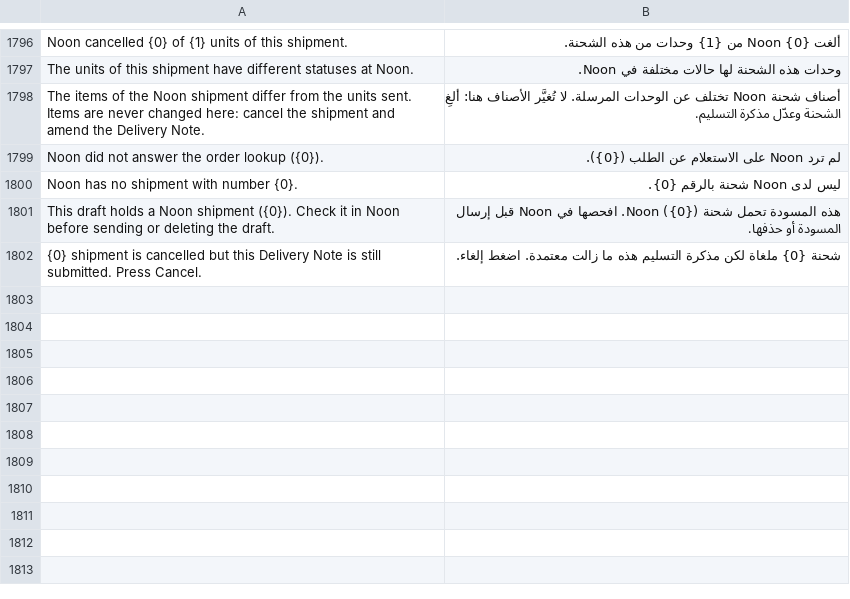
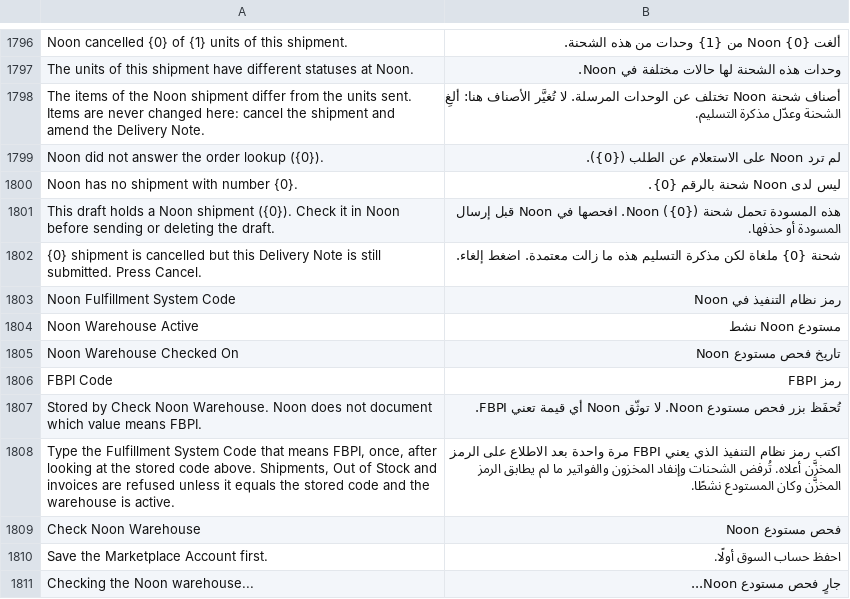
Before and after one commit to MohamedAmirr/tamwenat-el-zekrayat, a CSV file: apps/marketplace_integrations/marketplace_integrations/translations/ar.csv, drawn as a sheet; only a part is shown, gaps mark what is left out; the diff covers the shown part only; the diff names each change by its address in the sheet, - before the commit and + after, or states it on an @@ line.

```diff
--- a/apps/marketplace_integrations/marketplace_integrations/translations/ar.csv
+++ b/apps/marketplace_integrations/marketplace_integrations/translations/ar.csv
+row 1803: Noon Fulfillment System Code | رمز نظام التنفيذ في Noon
+row 1804: Noon Warehouse Active | مستودع Noon نشط
+row 1805: Noon Warehouse Checked On | تاريخ فحص مستودع Noon
+row 1806: FBPI Code | رمز FBPI
+row 1807: Stored by Check Noon Warehouse. Noon does not document which value means FBPI. | تُحفَظ بزر فحص مستودع Noon. لا توثّق Noon أي قيمة تعني FBPI.
+row 1808: Type the Fulfillment System Code that means FBPI, once, after looking at the stored code above. Shipments, Out of Stock and invoices are refused unless it equals the stored code and the warehouse is active. | اكتب رمز نظام التنفيذ الذي يعني FBPI مرة واحدة بعد الاطلاع على الرمز المخزَّن أعلاه. تُرفض الشحنات وإنفاد المخزون والفواتير ما لم يطابق الرمز المخزَّن وكان المستودع نشطًا.
+row 1809: Check Noon Warehouse | فحص مستودع Noon
+row 1810: Save the Marketplace Account first. | احفظ حساب السوق أولًا.
+row 1811: Checking the Noon warehouse... | جارٍ فحص مستودع Noon...
```
Also changed, not shown: 8 added rows elsewhere in this file, 15 other files.
